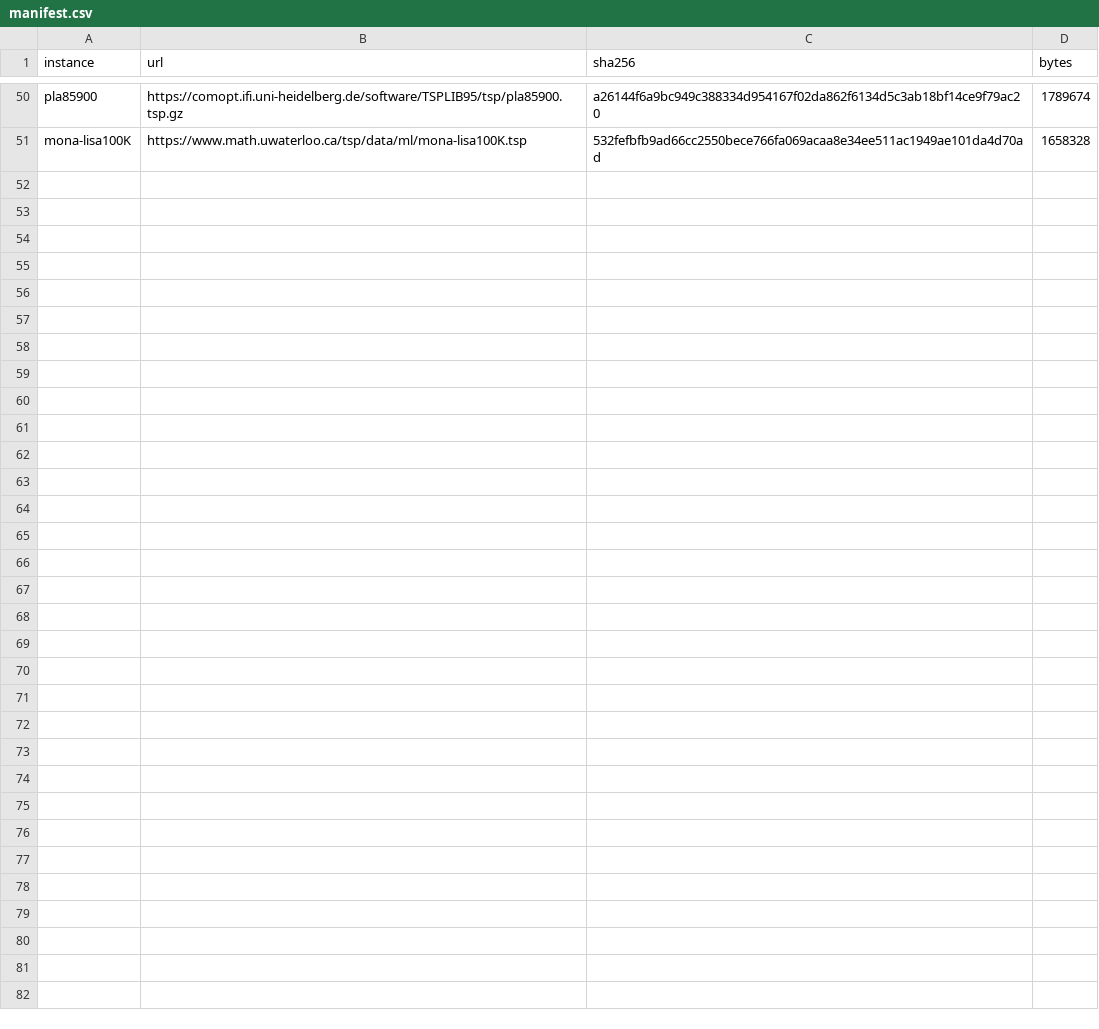
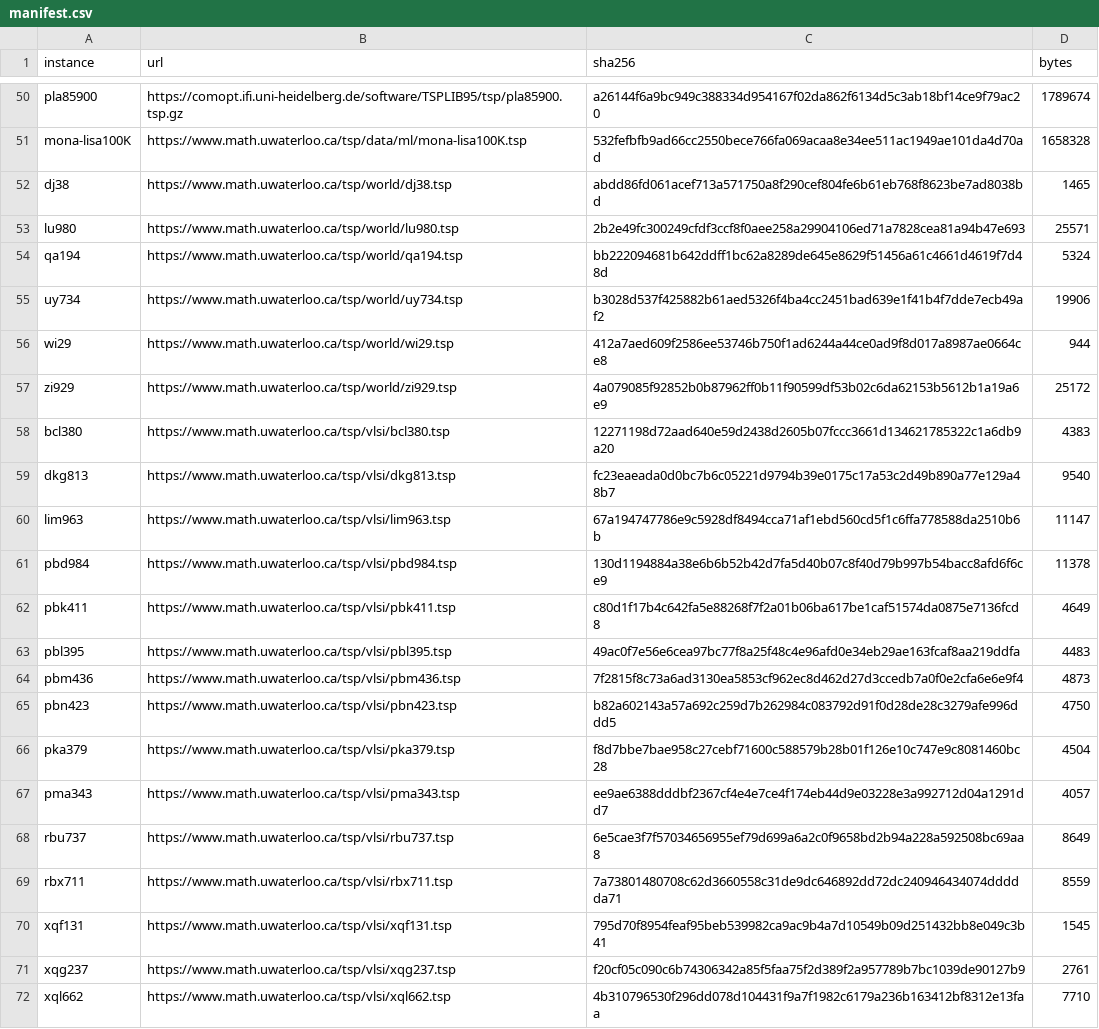
Before and after one commit to rytsan/apex-tsp, a CSV file: engine/tools/history/manifest.csv, drawn as a sheet; only a part is shown, gaps mark what is left out; the diff names each change by its address in the sheet, - before the commit and + after, or states it on an @@ line.

Commit message:
feat(history): National and VLSI collections with per-instance solve logs
reference.csv now also reads Waterloo's National TSPs and VLSI collections:
summary (best tour / bound) and each instance's Log of Computation (date
solved, Concorde solution time, machine). 21 instances up to 1002 nodes
join the benchmark set (71 total), pinned in manifest.csv.

```diff
--- a/engine/tools/history/manifest.csv
+++ b/engine/tools/history/manifest.csv
+row 52: dj38 | https://www.math.uwaterloo.ca/tsp/world/dj38.tsp | abdd86fd061acef713a571750a8f290cef804fe6b61eb768f8623be7ad8038bd | 1465
+row 53: lu980 | https://www.math.uwaterloo.ca/tsp/world/lu980.tsp | 2b2e49fc300249cfdf3ccf8f0aee258a29904106ed71a7828cea81a94b47e693 | 25571
+row 54: qa194 | https://www.math.uwaterloo.ca/tsp/world/qa194.tsp | bb222094681b642ddff1bc62a8289de645e8629f51456a61c4661d4619f7d48d | 5324
+row 55: uy734 | https://www.math.uwaterloo.ca/tsp/world/uy734.tsp | b3028d537f425882b61aed5326f4ba4cc2451bad639e1f41b4f7dde7ecb49af2 | 19906
+row 56: wi29 | https://www.math.uwaterloo.ca/tsp/world/wi29.tsp | 412a7aed609f2586ee53746b750f1ad6244a44ce0ad9f8d017a8987ae0664ce8 | 944
+row 57: zi929 | https://www.math.uwaterloo.ca/tsp/world/zi929.tsp | 4a079085f92852b0b87962ff0b11f90599df53b02c6da62153b5612b1a19a6e9 | 25172
+row 58: bcl380 | https://www.math.uwaterloo.ca/tsp/vlsi/bcl380.tsp | 12271198d72aad640e59d2438d2605b07fccc3661d134621785322c1a6db9a20 | 4383
+row 59: dkg813 | https://www.math.uwaterloo.ca/tsp/vlsi/dkg813.tsp | fc23eaeada0d0bc7b6c05221d9794b39e0175c17a53c2d49b890a77e129a48b7 | 9540
+row 60: lim963 | https://www.math.uwaterloo.ca/tsp/vlsi/lim963.tsp | 67a194747786e9c5928df8494cca71af1ebd560cd5f1c6ffa778588da2510b6b | 11147
+row 61: pbd984 | https://www.math.uwaterloo.ca/tsp/vlsi/pbd984.tsp | 130d1194884a38e6b6b52b42d7fa5d40b07c8f40d79b997b54bacc8afd6f6ce9 | 11378
+row 62: pbk411 | https://www.math.uwaterloo.ca/tsp/vlsi/pbk411.tsp | c80d1f17b4c642fa5e88268f7f2a01b06ba617be1caf51574da0875e7136fcd8 | 4649
+row 63: pbl395 | https://www.math.uwaterloo.ca/tsp/vlsi/pbl395.tsp | 49ac0f7e56e6cea97bc77f8a25f48c4e96afd0e34eb29ae163fcaf8aa219ddfa | 4483
+row 64: pbm436 | https://www.math.uwaterloo.ca/tsp/vlsi/pbm436.tsp | 7f2815f8c73a6ad3130ea5853cf962ec8d462d27d3ccedb7a0f0e2cfa6e6e9f4 | 4873
+row 65: pbn423 | https://www.math.uwaterloo.ca/tsp/vlsi/pbn423.tsp | b82a602143a57a692c259d7b262984c083792d91f0d28de28c3279afe996ddd5 | 4750
+row 66: pka379 | https://www.math.uwaterloo.ca/tsp/vlsi/pka379.tsp | f8d7bbe7bae958c27cebf71600c588579b28b01f126e10c747e9c8081460bc28 | 4504
+row 67: pma343 | https://www.math.uwaterloo.ca/tsp/vlsi/pma343.tsp | ee9ae6388dddbf2367cf4e4e7ce4f174eb44d9e03228e3a992712d04a1291dd7 | 4057
+row 68: rbu737 | https://www.math.uwaterloo.ca/tsp/vlsi/rbu737.tsp | 6e5cae3f7f57034656955ef79d699a6a2c0f9658bd2b94a228a592508bc69aa8 | 8649
+row 69: rbx711 | https://www.math.uwaterloo.ca/tsp/vlsi/rbx711.tsp | 7a73801480708c62d3660558c31de9dc646892dd72dc240946434074ddddda71 | 8559
+row 70: xqf131 | https://www.math.uwaterloo.ca/tsp/vlsi/xqf131.tsp | 795d70f8954feaf95beb539982ca9ac9b4a7d10549b09d251432bb8e049c3b41 | 1545
+row 71: xqg237 | https://www.math.uwaterloo.ca/tsp/vlsi/xqg237.tsp | f20cf05c090c6b74306342a85f5faa75f2d389f2a957789b7bc1039de90127b9 | 2761
+row 72: xql662 | https://www.math.uwaterloo.ca/tsp/vlsi/xql662.tsp | 4b310796530f296dd078d104431f9a7f1982c6179a236b163412bf8312e13faa | 7710
```
Also changed, not shown: 4 other files.
